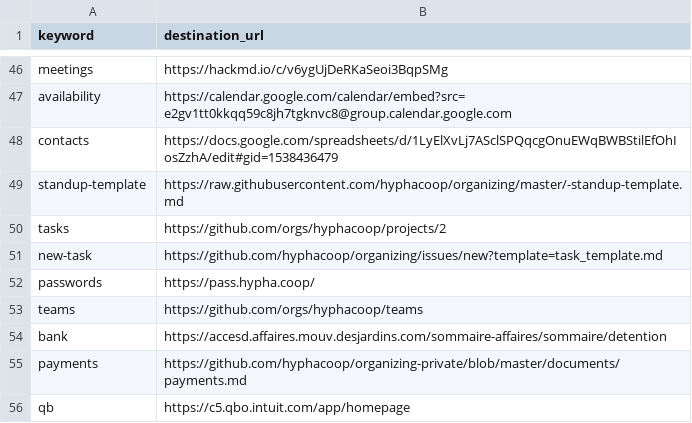
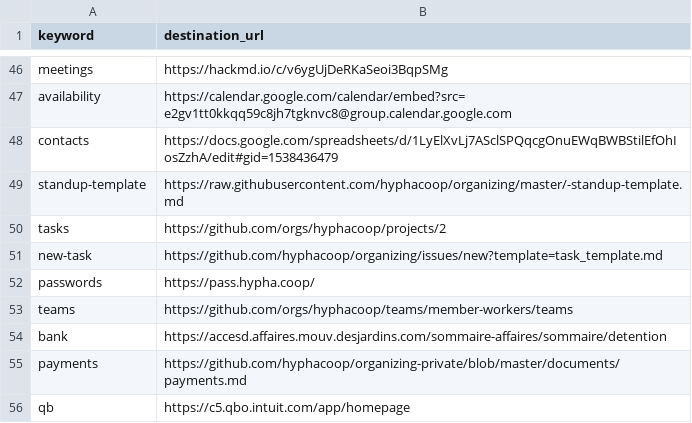
Before and after one commit to uditvira/shortlinks, a CSV file: shortlinks.csv, drawn as a sheet; only a part is shown, gaps mark what is left out.

Commit message:
Update shortlinks.csv

```diff
--- a/shortlinks.csv
+++ b/shortlinks.csv
@@ -52,3 +52,3 @@ new-task,https://github.com/hyphacoop/organizing/issues/new?template=task_templa
 passwords,https://pass.hypha.coop/
-teams,https://github.com/orgs/hyphacoop/teams
+teams,https://github.com/orgs/hyphacoop/teams/member-workers/teams
 bank,https://accesd.affaires.mouv.desjardins.com/sommaire-affaires/sommaire/detention
```
